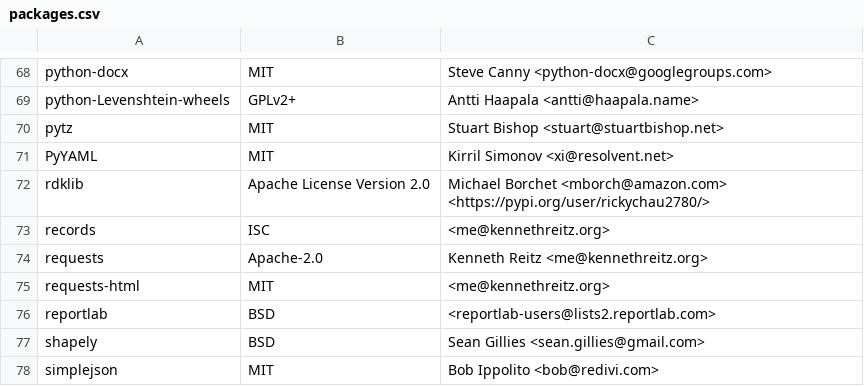
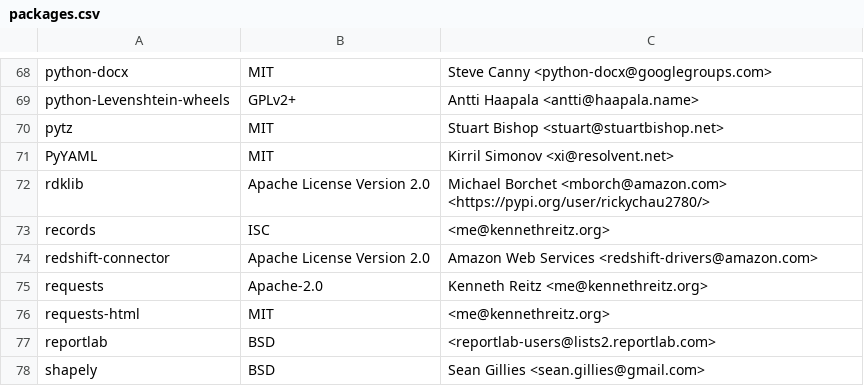
Before and after one commit to raffishquartan/Klayers, a CSV file: pipeline/config/Klayers-prodp38/packages.csv, drawn as a sheet; only a part is shown, gaps mark what is left out; the shorter side is filled out with more unchanged rows.

Commit message:
added the redshift connector (#166)
Co-authored-by: JA052464 <Jonathan.Adams@cerner.com>

```diff
--- a/pipeline/config/Klayers-prodp38/packages.csv
+++ b/pipeline/config/Klayers-prodp38/packages.csv
@@ -73,2 +73,3 @@ rdklib,Apache License Version 2.0,Michael Borchet <mborch@amazon.com> <https://p
 records,ISC,<me@kennethreitz.org>
+redshift-connector,Apache License Version 2.0,Amazon Web Services <redshift-drivers@amazon.com>
 requests,Apache-2.0,Kenneth Reitz <me@kennethreitz.org>
```
